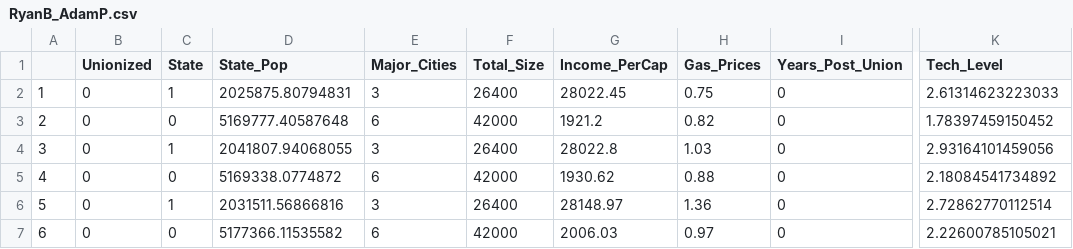
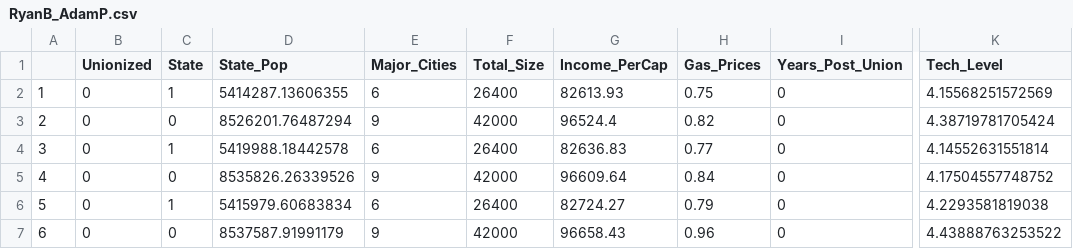
Before and after one commit to aiddata/DummyDatasets, a CSV file: RyanB_AdamP.csv, drawn as a sheet; only a part is shown, gaps mark what is left out; the diff covers the shown part only; the diff names each change by its address in the sheet, - before the commit and + after, or states it on an @@ line.

Commit message:
CSV

```diff
--- a/RyanB_AdamP.csv
+++ b/RyanB_AdamP.csv
-D2 (State_Pop): 2025875.80794831
+D2 (State_Pop): 5414287.13606355
-E2 (Major_Cities): 3
+E2 (Major_Cities): 6
-G2 (Income_PerCap): 28022.45
+G2 (Income_PerCap): 82613.93
-K2 (Tech_Level): 2.61314623223033
+K2 (Tech_Level): 4.15568251572569
-D3 (State_Pop): 5169777.40587648
+D3 (State_Pop): 8526201.76487294
-E3 (Major_Cities): 6
+E3 (Major_Cities): 9
-G3 (Income_PerCap): 1921.2
+G3 (Income_PerCap): 96524.4
-K3 (Tech_Level): 1.78397459150452
+K3 (Tech_Level): 4.38719781705424
-D4 (State_Pop): 2041807.94068055
+D4 (State_Pop): 5419988.18442578
-E4 (Major_Cities): 3
+E4 (Major_Cities): 6
-G4 (Income_PerCap): 28022.8
+G4 (Income_PerCap): 82636.83
-H4 (Gas_Prices): 1.03
+H4 (Gas_Prices): 0.77
-K4 (Tech_Level): 2.93164101459056
+K4 (Tech_Level): 4.14552631551814
-D5 (State_Pop): 5169338.0774872
+D5 (State_Pop): 8535826.26339526
-E5 (Major_Cities): 6
+E5 (Major_Cities): 9
-G5 (Income_PerCap): 1930.62
+G5 (Income_PerCap): 96609.64
-H5 (Gas_Prices): 0.88
+H5 (Gas_Prices): 0.84
-K5 (Tech_Level): 2.18084541734892
+K5 (Tech_Level): 4.17504557748752
-D6 (State_Pop): 2031511.56866816
+D6 (State_Pop): 5415979.60683834
-E6 (Major_Cities): 3
+E6 (Major_Cities): 6
-G6 (Income_PerCap): 28148.97
+G6 (Income_PerCap): 82724.27
-H6 (Gas_Prices): 1.36
+H6 (Gas_Prices): 0.79
-K6 (Tech_Level): 2.72862770112514
+K6 (Tech_Level): 4.2293581819038
-D7 (State_Pop): 5177366.11535582
+D7 (State_Pop): 8537587.91991179
-E7 (Major_Cities): 6
+E7 (Major_Cities): 9
-G7 (Income_PerCap): 2006.03
+G7 (Income_PerCap): 96658.43
-H7 (Gas_Prices): 0.97
+H7 (Gas_Prices): 0.96
-K7 (Tech_Level): 2.22600785105021
+K7 (Tech_Level): 4.43888763253522
```
Also changed, not shown: 170 edited cells elsewhere in this file.
